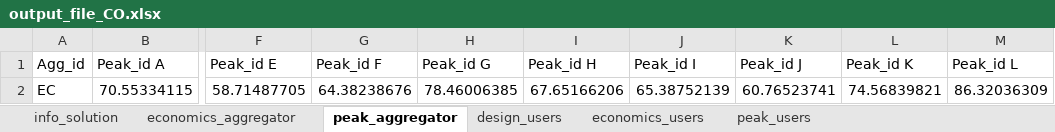
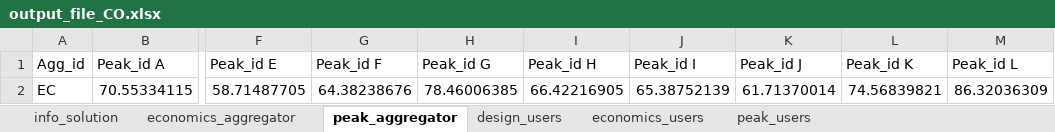
Before and after one commit to SPSUnipi/EnergyCommunity.jl, an Excel workbook: dev/examples/results/output_file_CO.xlsx, sheet peak_aggregator, drawn as a sheet; only a part is shown, gaps mark what is left out; values as stored, in another font and other column widths than the file's, no borders; the diff names each change by its address in the sheet, - before the commit and + after, or states it on an @@ line.

```diff
--- a/dev/examples/results/output_file_CO.xlsx (sheet peak_aggregator)
+++ b/dev/examples/results/output_file_CO.xlsx (sheet peak_aggregator)
-I2 (Peak_id H): 67.65166206
+I2 (Peak_id H): 66.42216905
-K2 (Peak_id J): 60.76523741
+K2 (Peak_id J): 61.71370014
```
Also changed, not shown: sheet economics_users, sheet design_users, sheet info_solution, dev/examples/results/output_file_ANC.xlsx, dev/examples/results/output_file_NC.xlsx, 26 other files.
